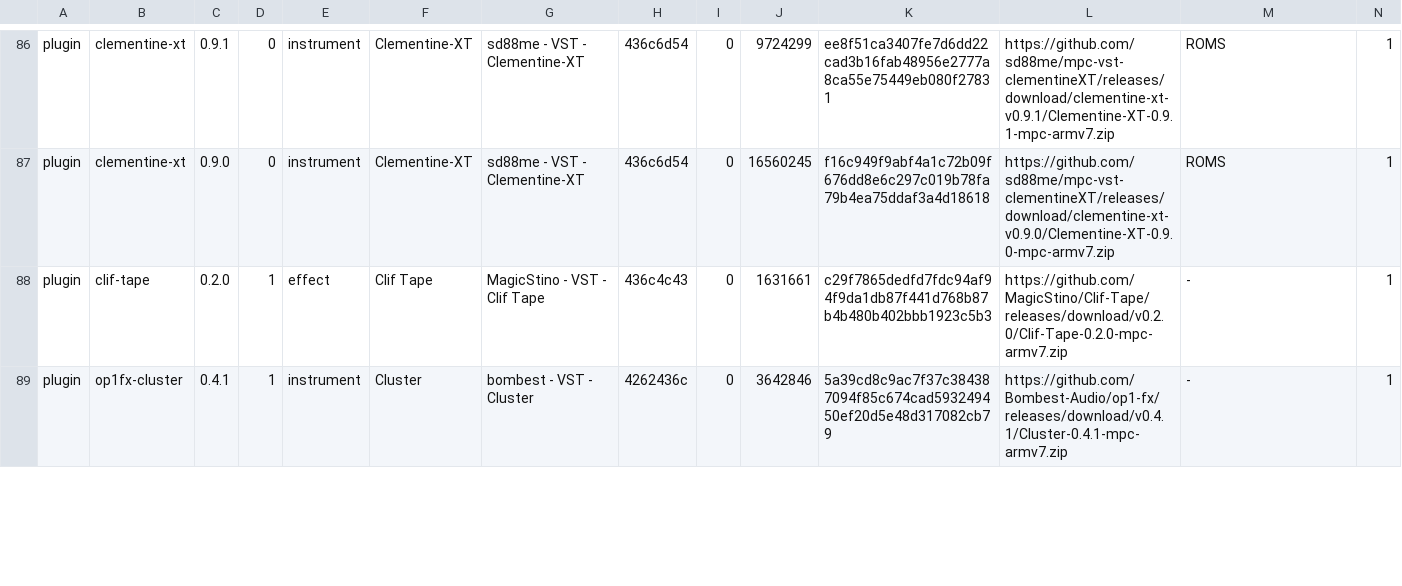
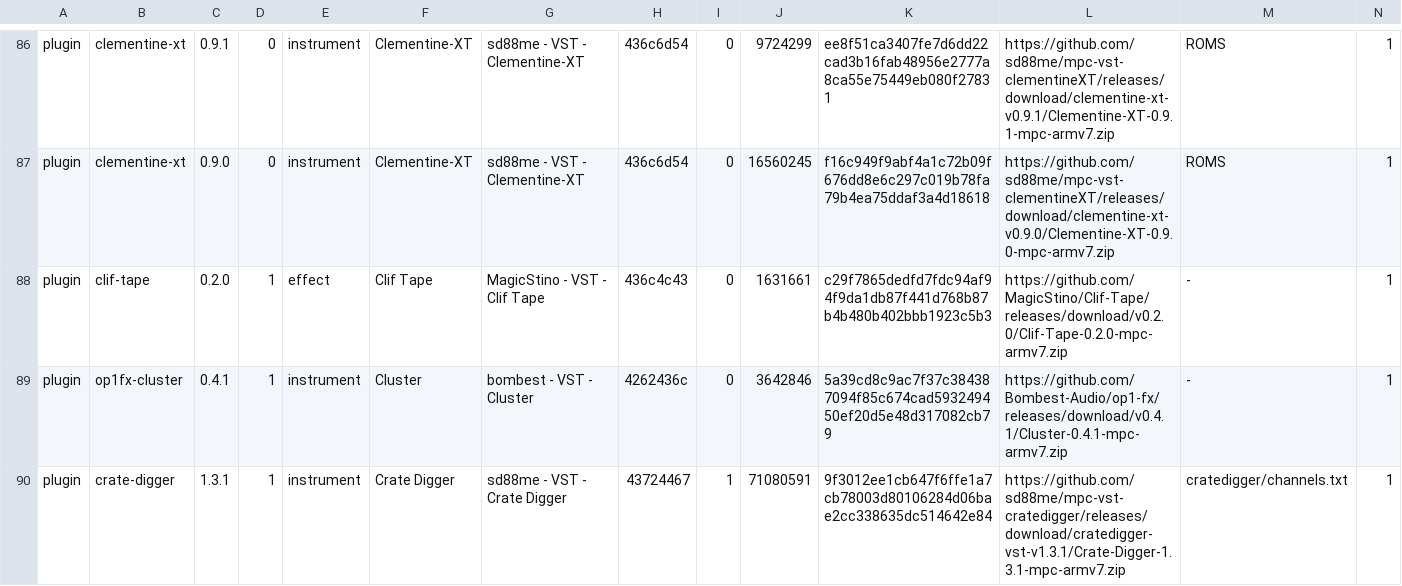
Before and after one commit to sd88me/sd88me.github.io, a TSV file: mpc-vst-plugins/catalog.tsv, drawn as a sheet; only a part is shown, gaps mark what is left out; rows hold the shown columns only; the diff covers the shown part only; the diff names each change by its address in the sheet, - before the commit and + after, or states it on an @@ line.

Commit message:
Mirror the catalog from open-mpc/mpc-vst-plugins@529ca36

```diff
--- a/mpc-vst-plugins/catalog.tsv
+++ b/mpc-vst-plugins/catalog.tsv
+row 90: plugin | crate-digger | 1.3.1 | 1 | instrument | Crate Digger | sd88me - VST - Crate Digger | 43724467 | 1 | 71080591 | 9f3012ee1cb647f6ffe1a7cb78003d80106284d06bae2cc338635dc514642e84 | https://github.com/sd88me/mpc-vst-cratedigger/releases/download/cratedigger-vst-v1.3.1/Crate-Digger-1.3.1-mpc-armv7.zip | cratedigger/channels.txt | 1
```
Also changed, not shown: 1 added row, 1 removed row and 2 edited cells elsewhere in this file, 2 other files.
